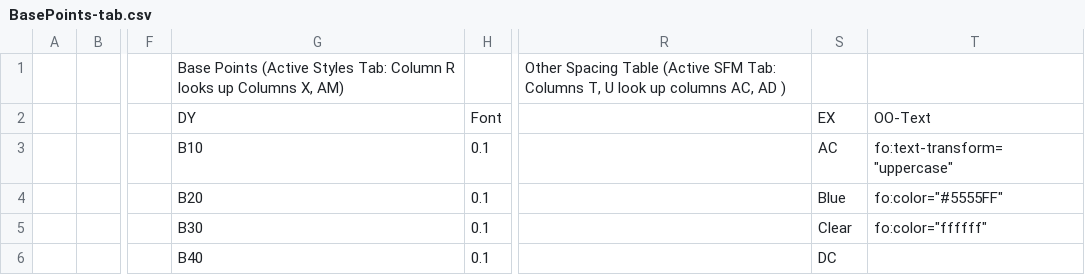
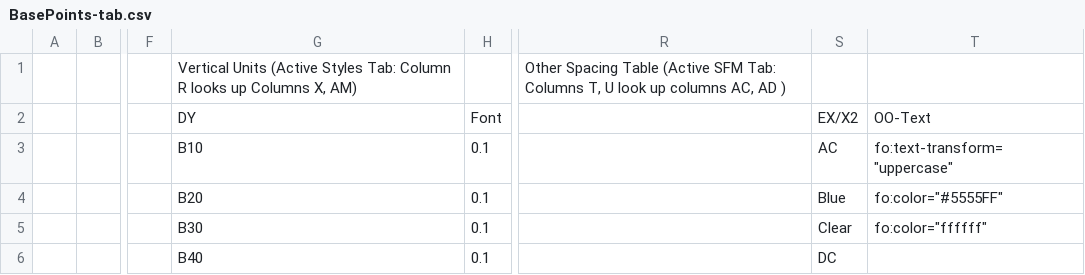
Before and after one commit to Avante-Vangard/AV-Evangard-LO6.4.7.2, a CSV file: Calc/Verify/BasePoints-tab.csv, drawn as a sheet; only a part is shown, gaps mark what is left out; the diff covers the shown part only; the diff names each change by its address in the sheet, - before the commit and + after, or states it on an @@ line.

```diff
--- a/Calc/Verify/BasePoints-tab.csv
+++ b/Calc/Verify/BasePoints-tab.csv
-G1: Base Points (Active Styles…
+G1: Vertical Units (Active Styles…
-S2: EX
+S2: EX/X2
```
Also changed, not shown: 2 added rows, 2 removed rows and 81 edited cells elsewhere in this file, Calc/Verify/Config-tab.csv, Calc/Verify/Defaults-tab.csv, 6 other files.
